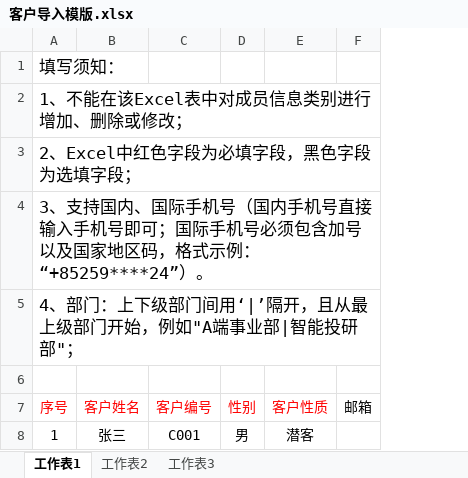
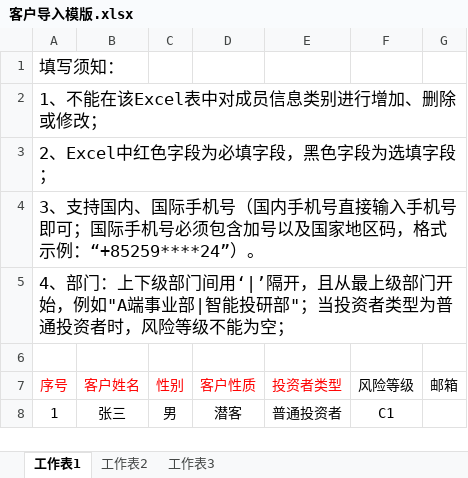
Before and after one commit to Ada-gao/pig_ui, an Excel workbook: static/excel/客户导入模版.xlsx, sheet 工作表1, drawn as a sheet; only a part is shown; values as stored, in another font and other column widths than the file's, no borders; removed rows and columns are numbered as before the commit, all else as after; the diff names each change by its address in the sheet, - before the commit and + after, or states it on an @@ line.

```diff
--- a/static/excel/客户导入模版.xlsx (sheet 工作表1)
+++ b/static/excel/客户导入模版.xlsx (sheet 工作表1)
-column C (客户编号), row 8: C001
+column E (投资者类型), row 8: 普通投资者
+column F (风险等级), row 8: C1
-A5 (序号): …研部"；
+A5 (序号): …研部"；当投资者类型为普通投资者时，风险等级不能为空；
```
Also changed, not shown: 6 other files.
